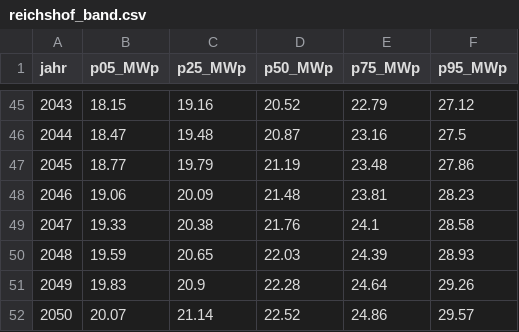
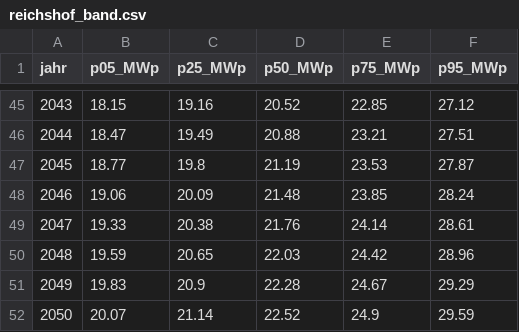
Before and after one commit to simu-flex-lokal/hochlaufszenarien, a CSV file: notebooks/data/reichshof_band.csv, drawn as a sheet; only a part is shown, gaps mark what is left out; the diff covers the shown part only.

```diff
--- a/notebooks/data/reichshof_band.csv
+++ b/notebooks/data/reichshof_band.csv
@@ -45,8 +45,8 @@ jahr,p05_MWp,p25_MWp,p50_MWp,p75_MWp,p95_MWp
-2043,18.15,19.16,20.52,22.79,27.12
-2044,18.47,19.48,20.87,23.16,27.5
-2045,18.77,19.79,21.19,23.48,27.86
-2046,19.06,20.09,21.48,23.81,28.23
-2047,19.33,20.38,21.76,24.1,28.58
-2048,19.59,20.65,22.03,24.39,28.93
-2049,19.83,20.9,22.28,24.64,29.26
-2050,20.07,21.14,22.52,24.86,29.57
+2043,18.15,19.16,20.52,22.85,27.12
+2044,18.47,19.49,20.88,23.21,27.51
+2045,18.77,19.8,21.19,23.53,27.87
+2046,19.06,20.09,21.48,23.85,28.24
+2047,19.33,20.38,21.76,24.14,28.61
+2048,19.59,20.65,22.03,24.42,28.96
+2049,19.83,20.9,22.28,24.67,29.29
+2050,20.07,21.14,22.52,24.9,29.59
```
Also changed, not shown: 28 edited cells elsewhere in this file, 15 other files.
